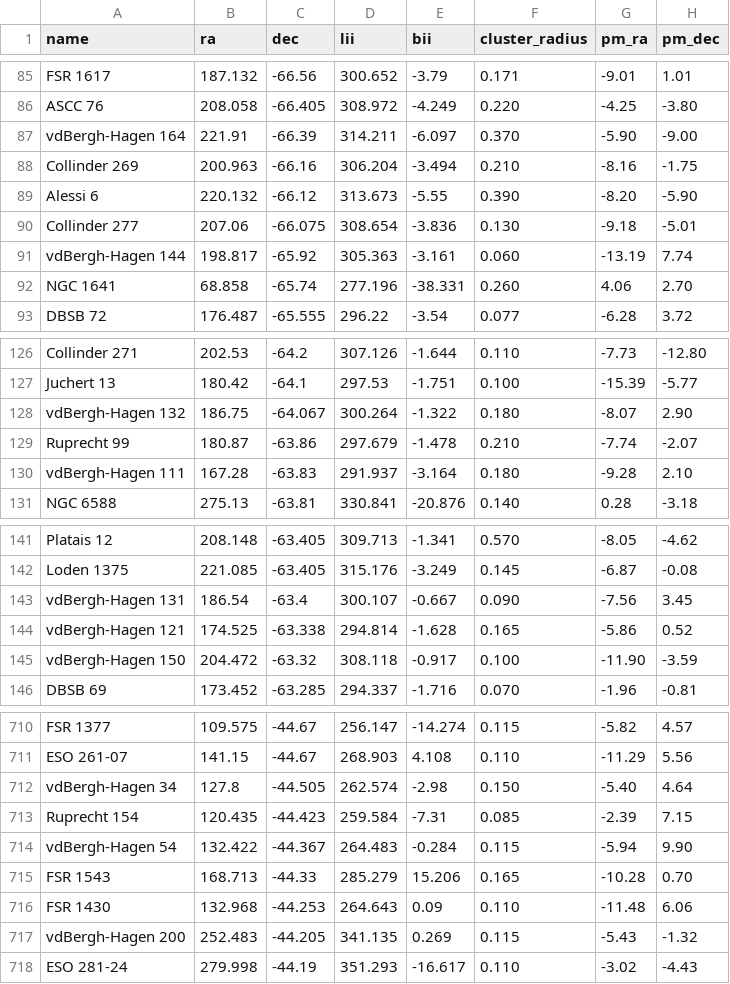
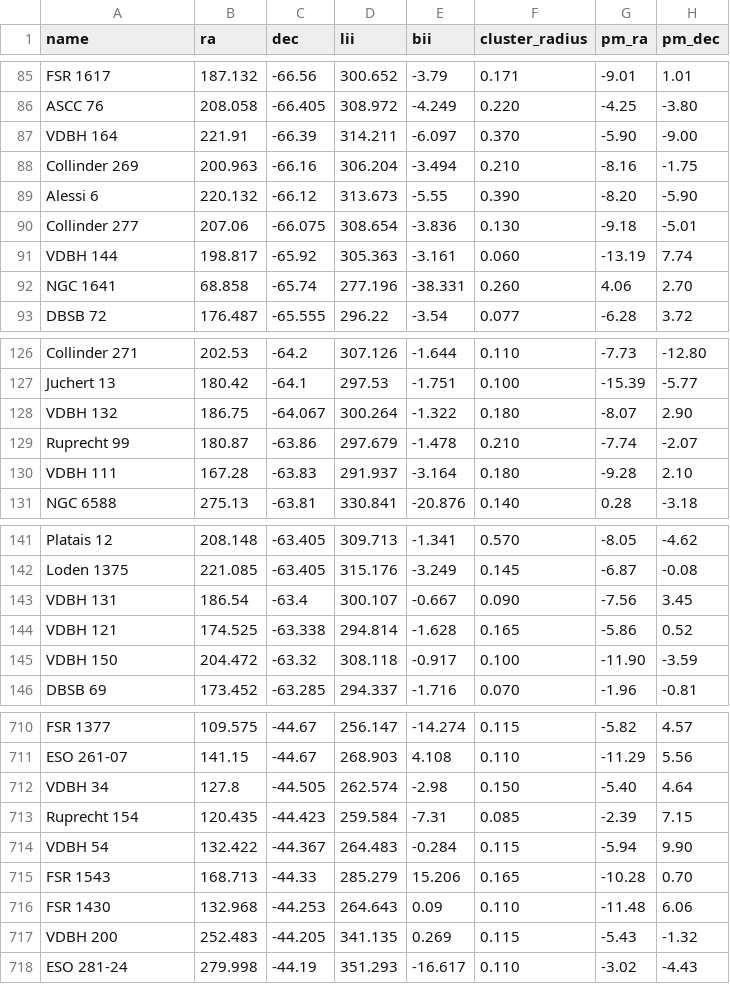
Before and after one commit to gabriel-p-artcls/23-08_UCC, a CSV file: 0_data/databases/KHARCHENKO12.csv, drawn as a sheet; only a part is shown, gaps mark what is left out; the diff covers the shown part only; the diff names each change by its address in the sheet, - before the commit and + after, or states it on an @@ line.

```diff
--- a/0_data/databases/KHARCHENKO12.csv
+++ b/0_data/databases/KHARCHENKO12.csv
-A87 (name): vdBergh-Hagen 164
+A87 (name): VDBH 164
-A91 (name): vdBergh-Hagen 144
+A91 (name): VDBH 144
-A128 (name): vdBergh-Hagen 132
+A128 (name): VDBH 132
-A130 (name): vdBergh-Hagen 111
+A130 (name): VDBH 111
-A143 (name): vdBergh-Hagen 131
+A143 (name): VDBH 131
-A144 (name): vdBergh-Hagen 121
+A144 (name): VDBH 121
-A145 (name): vdBergh-Hagen 150
+A145 (name): VDBH 150
-A712 (name): vdBergh-Hagen 34
+A712 (name): VDBH 34
-A714 (name): vdBergh-Hagen 54
+A714 (name): VDBH 54
-A717 (name): vdBergh-Hagen 200
+A717 (name): VDBH 200
```
Also changed, not shown: 33 edited cells elsewhere in this file, 0_data/databases/BICA19.csv, 0_data/databases/CANTAT20.csv, 3 other files.
